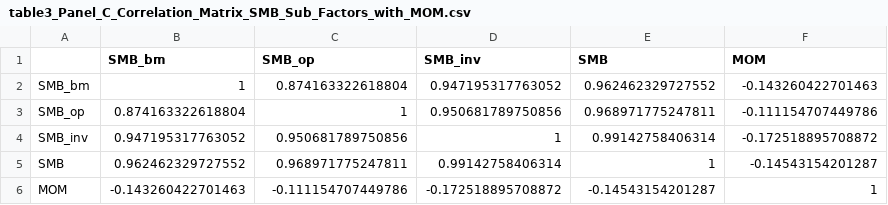
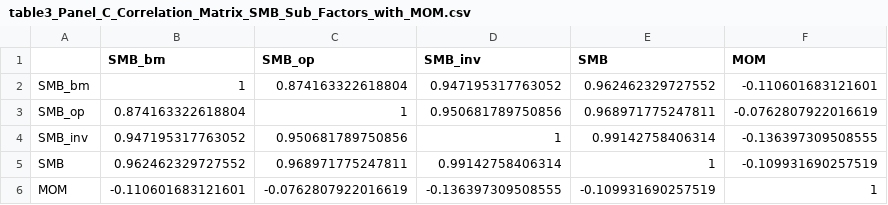
Before and after one commit to JerryChinaL/Fama_French, a CSV file: four_factor_combined/tables/data/table3_Panel_C_Correlation_Matrix_SMB_Sub_Factors_with_MOM.csv, drawn as a sheet.

```diff
--- a/four_factor_combined/tables/data/table3_Panel_C_Correlation_Matrix_SMB_Sub_Factors_with_MOM.csv
+++ b/four_factor_combined/tables/data/table3_Panel_C_Correlation_Matrix_SMB_Sub_Factors_with_MOM.csv
@@ -1,6 +1,6 @@
 "","SMB_bm","SMB_op","SMB_inv","SMB","MOM"
-"SMB_bm",1,0.874163322618804,0.947195317763052,0.962462329727552,-0.143260422701463
-"SMB_op",0.874163322618804,1,0.950681789750856,0.968971775247811,-0.111154707449786
-"SMB_inv",0.947195317763052,0.950681789750856,1,0.99142758406314,-0.172518895708872
-"SMB",0.962462329727552,0.968971775247811,0.99142758406314,1,-0.14543154201287
-"MOM",-0.143260422701463,-0.111154707449786,-0.172518895708872,-0.14543154201287,1
+"SMB_bm",1,0.874163322618804,0.947195317763052,0.962462329727552,-0.110601683121601
+"SMB_op",0.874163322618804,1,0.950681789750856,0.968971775247811,-0.0762807922016619
+"SMB_inv",0.947195317763052,0.950681789750856,1,0.99142758406314,-0.136397309508555
+"SMB",0.962462329727552,0.968971775247811,0.99142758406314,1,-0.109931690257519
+"MOM",-0.110601683121601,-0.0762807922016619,-0.136397309508555,-0.109931690257519,1
```
Also changed, not shown: four_factor_combined/tables/data/table3_Panel_A_Summary_Statistics_with_MOM.csv, four_factor_combined/tables/data/table3_Panel_B_Correlation_Matrix_Five_Factors_with_MOM.csv, 8 other files.
